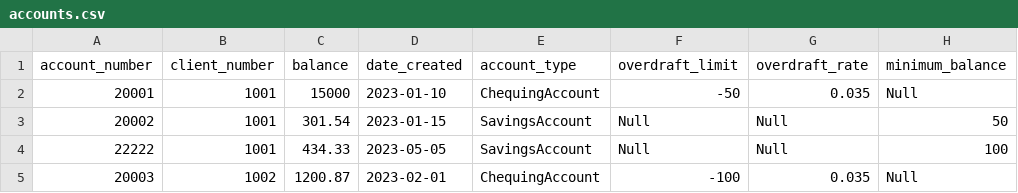
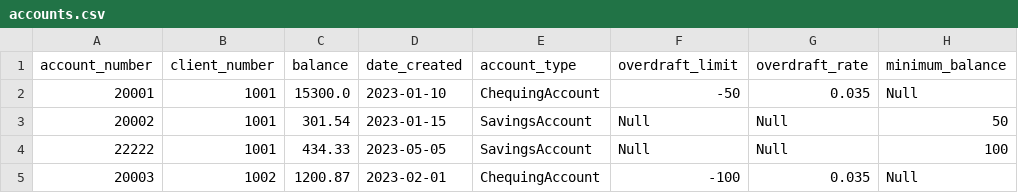
Before and after one commit to sukhtaB/isd_assignment1, a CSV file: data/accounts.csv, drawn as a sheet; only a part is shown; the diff names each change by its address in the sheet, - before the commit and + after, or states it on an @@ line.

```diff
--- a/data/accounts.csv
+++ b/data/accounts.csv
-C2 (balance): 15000
+C2 (balance): 15300.0
```
Also changed, not shown: 4 other files.
